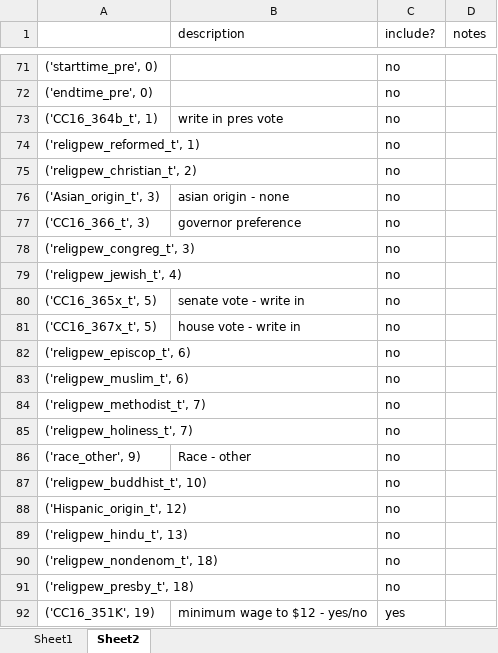
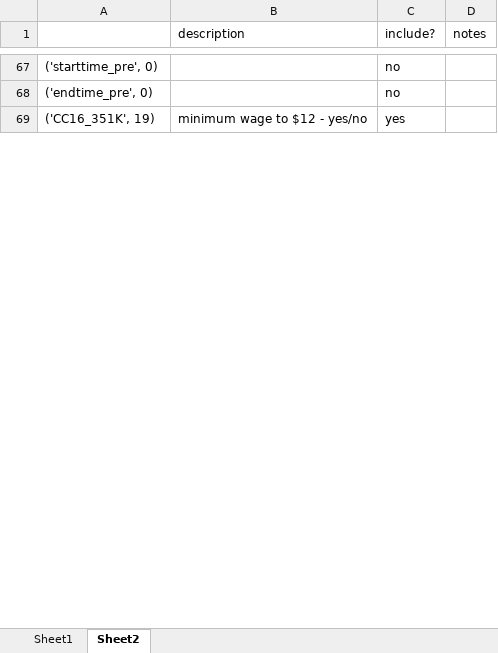
Before and after one commit to joshyou/springboard, an Excel workbook: Project 2/var labels.xlsx, sheet Sheet2, drawn as a sheet; only a part is shown, gaps mark what is left out; values as stored, in another font and other column widths than the file's, no borders; the diff covers the shown part only; the diff names each change by its address in the sheet, - before the commit and + after, or states it on an @@ line.

```diff
--- a/Project 2/var labels.xlsx (sheet Sheet2)
+++ b/Project 2/var labels.xlsx (sheet Sheet2)
-row 73: ('CC16_364b_t', 1) | write in pres vote | no
-row 74: ('religpew_reformed_t', 1) |  | no
-row 75: ('religpew_christian_t', 2) |  | no
-row 76: ('Asian_origin_t', 3) | asian origin - none | no
-row 77: ('CC16_366_t', 3) | governor preference | no
-row 78: ('religpew_congreg_t', 3) |  | no
-row 79: ('religpew_jewish_t', 4) |  | no
-row 80: ('CC16_365x_t', 5) | senate vote - write in | no
-row 81: ('CC16_367x_t', 5) | house vote - write in | no
-row 82: ('religpew_episcop_t', 6) |  | no
-row 83: ('religpew_muslim_t', 6) |  | no
-row 84: ('religpew_methodist_t', 7) |  | no
-row 85: ('religpew_holiness_t', 7) |  | no
-row 86: ('race_other', 9) | Race - other | no
-row 87: ('religpew_buddhist_t', 10) |  | no
-row 88: ('Hispanic_origin_t', 12) |  | no
-row 89: ('religpew_hindu_t', 13) |  | no
-row 90: ('religpew_nondenom_t', 18) |  | no
-row 91: ('religpew_presby_t', 18) |  | no
```
Also changed, not shown: 43 removed rows and 98 edited cells elsewhere in this sheet, 3 other files.
